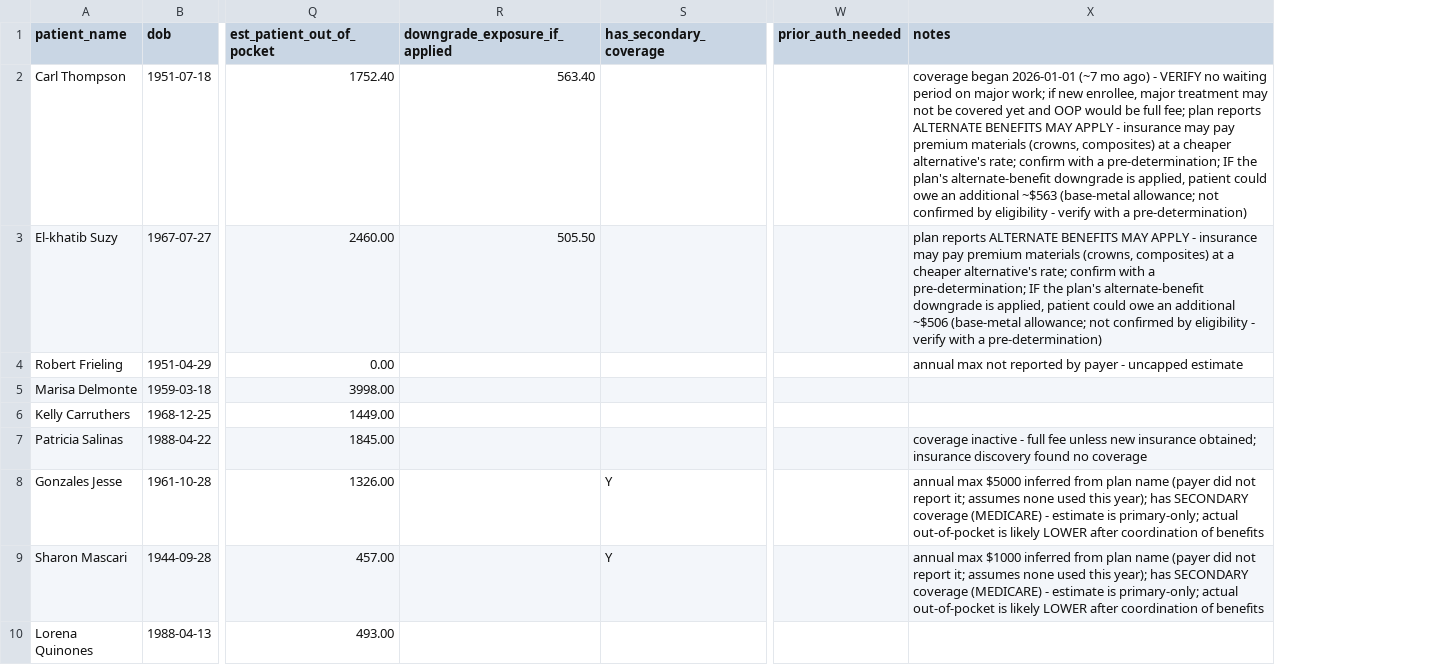
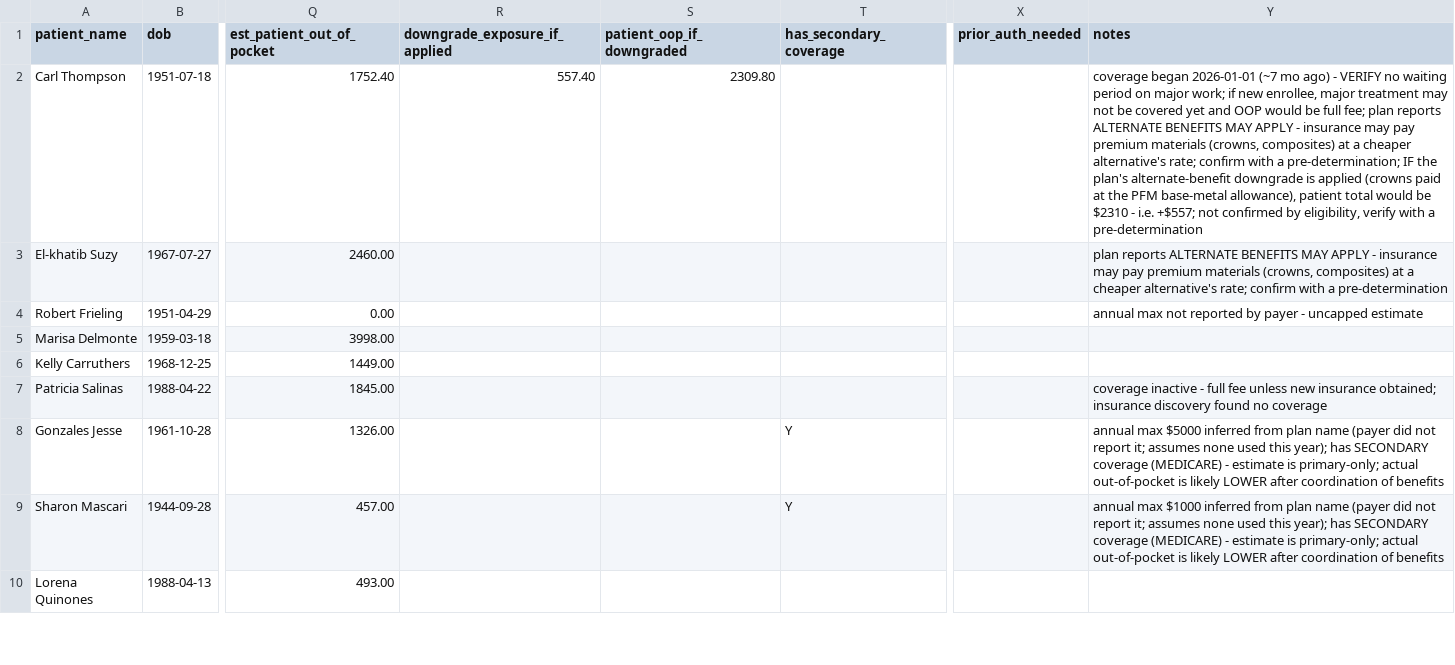
Before and after one commit to nithin261829/nithin-work-trial, a CSV file: final_patient_coverage_report.csv, drawn as a sheet; only a part is shown, gaps mark what is left out; addresses are those after the commit; the diff names each change by its address in the sheet, - before the commit and + after, or states it on an @@ line.

```diff
--- a/final_patient_coverage_report.csv
+++ b/final_patient_coverage_report.csv
+column S (patient_oop_if_downgraded), row 2: 2309.80
-R2 (downgrade_exposure_if_applied): 563.40
+R2 (downgrade_exposure_if_applied): 557.40
-Y2 (notes): …downgrade is applied, patient could owe an additional ~$563 (base-metal allowance; not confirmed by eligibility - verify with a pre-determination)
+Y2 (notes): …downgrade is applied (crowns paid at the PFM base-metal allowance), patient total would be $2310 - i.e. +$557; not confirmed by eligibility, verify with a pre-determination
-R3 (downgrade_exposure_if_applied): 505.50
+R3 (downgrade_exposure_if_applied): (empty)
-Y3 (notes): …with a pre-determination; IF the plan's alternate-benefit downgrade is applied, patient could owe an additional ~$506 (base-metal allowance; not confirmed by eligibility - verify with a pre-determination)
+Y3 (notes): …with a pre-determination
```
Also changed, not shown: targeted_patient_coverage_report.csv, 4 other files.
